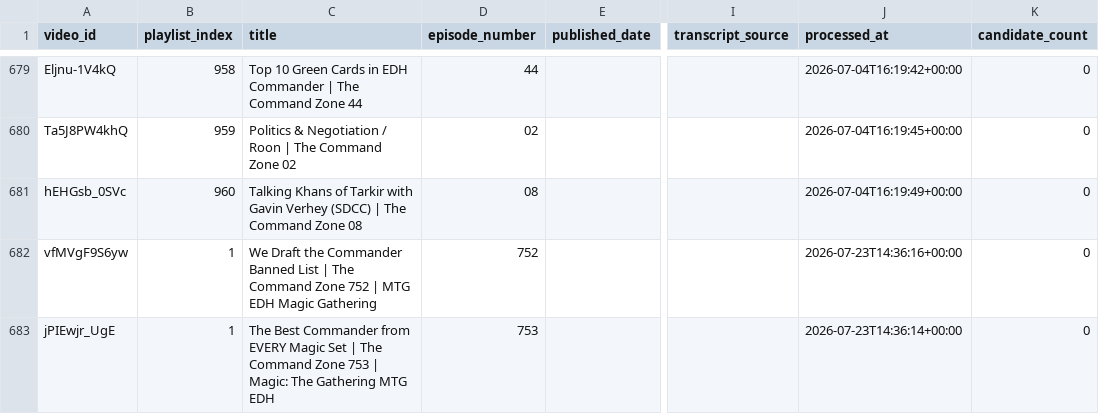
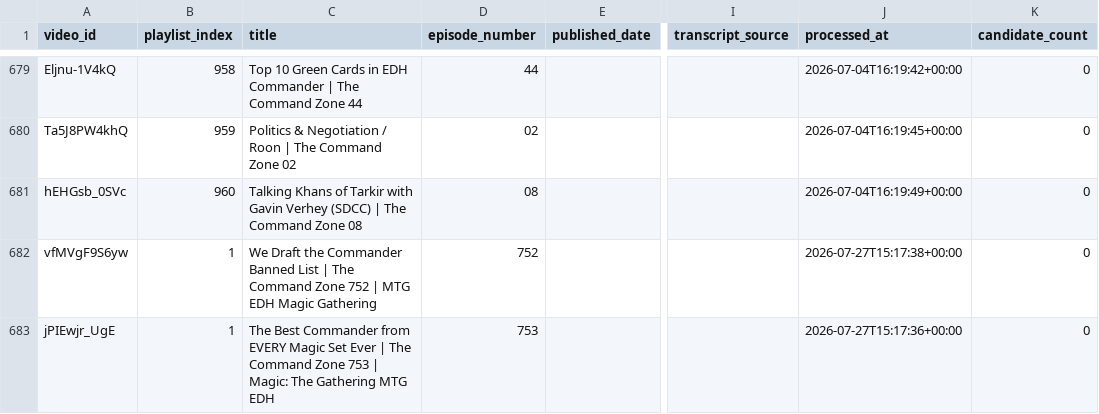
Before and after one commit to SirPoonga/command-zone-you-rock, a CSV file: data/videos.csv, drawn as a sheet; only a part is shown, gaps mark what is left out; the diff covers the shown part only; the diff names each change by its address in the sheet, - before the commit and + after, or states it on an @@ line.

```diff
--- a/data/videos.csv
+++ b/data/videos.csv
-J682 (processed_at): 2026-07-23T14:36:16+00:00
+J682 (processed_at): 2026-07-27T15:17:38+00:00
-C683 (title): …Magic Set | The…
+C683 (title): …Magic Set Ever | The…
-J683 (processed_at): 2026-07-23T14:36:14+00:00
+J683 (processed_at): 2026-07-27T15:17:36+00:00
```
Also changed, not shown: 3 edited cells elsewhere in this file.
